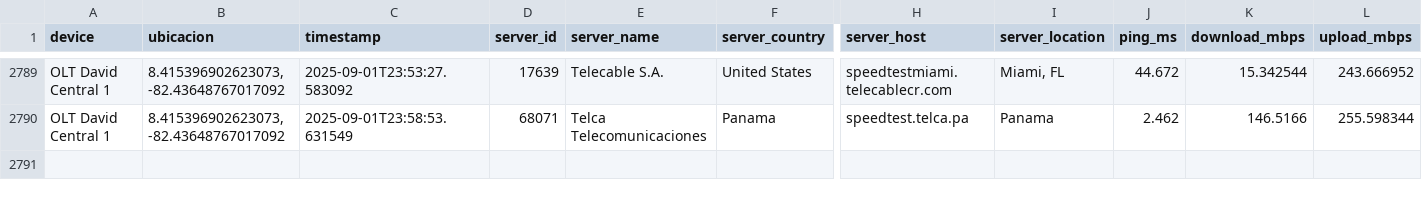
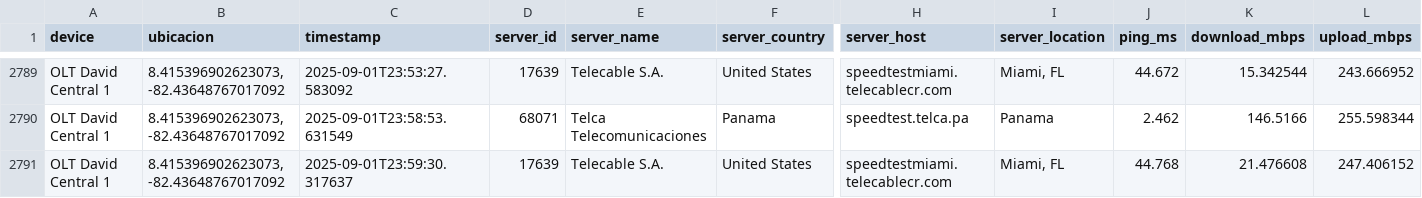
Before and after one commit to NUCsMonitoreo/Sondas-Panama, a CSV file: NUC-SONDA18/Speedtest_OLT David Central 1.csv, drawn as a sheet; only a part is shown, gaps mark what is left out; rows hold the shown columns only; the diff names each change by its address in the sheet, - before the commit and + after, or states it on an @@ line.

Commit message:
[NUC-SONDA18] sync 2025-09-02 00:01:25

```diff
--- a/NUC-SONDA18/Speedtest_OLT David Central 1.csv
+++ b/NUC-SONDA18/Speedtest_OLT David Central 1.csv
+row 2791: OLT David Central 1 | 8.415396902623073, -82.43648767017092 | 2025-09-01T23:59:30.317637 | 17639 | Telecable S.A. | United States | speedtestmiami.telecablecr.com | Miami, FL | 44.768 | 21.476608 | 247.406152
```
Also changed, not shown: 3 other files.
